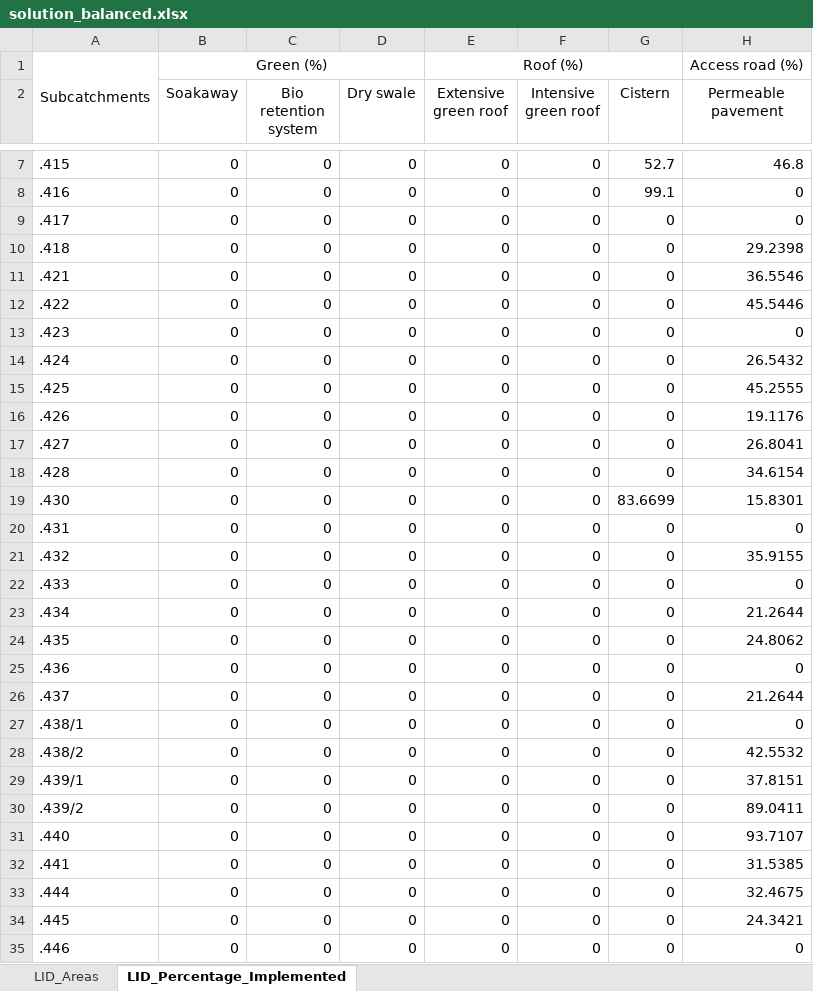
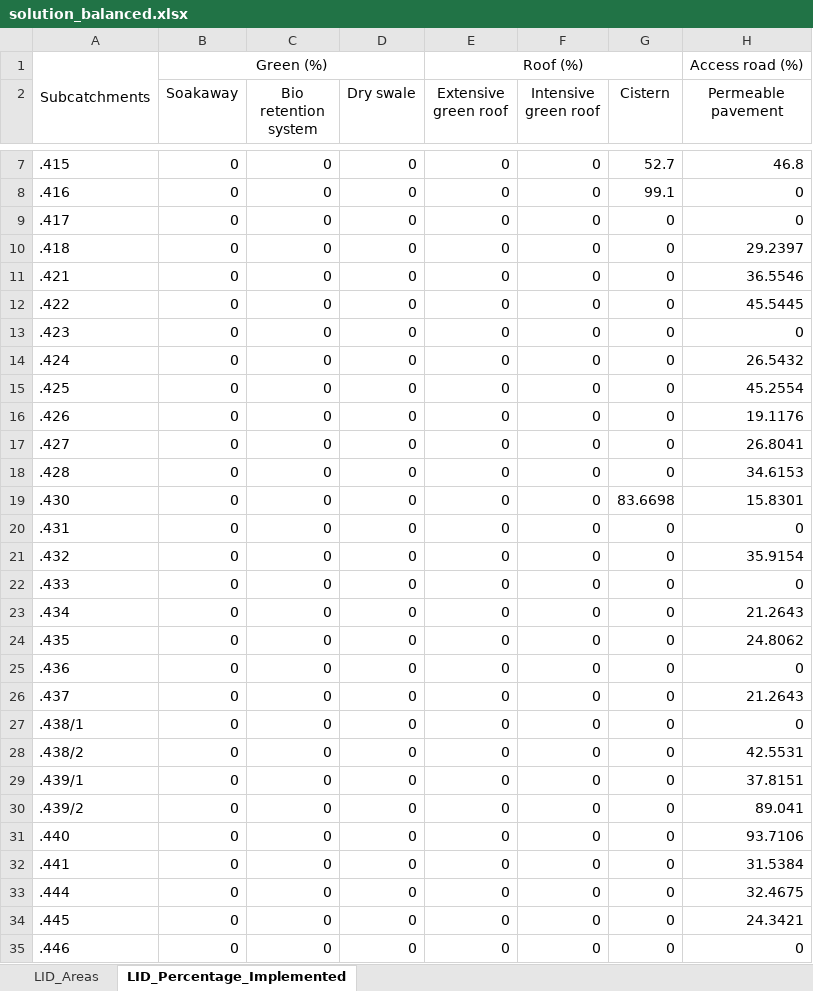
Before and after one commit to katharinaTe/NBS-Combat2, an Excel workbook: results_combat/solution_balanced.xlsx, sheet LID_Percentage_Implemented, drawn as a sheet; only a part is shown, gaps mark what is left out; values as stored, in another font and other column widths than the file's, no borders; the diff covers the shown part only; the diff names each change by its address in the sheet, - before the commit and + after, or states it on an @@ line.

```diff
--- a/results_combat/solution_balanced.xlsx (sheet LID_Percentage_Implemented)
+++ b/results_combat/solution_balanced.xlsx (sheet LID_Percentage_Implemented)
-H10 (Permeable pavement): 29.2398
+H10 (Permeable pavement): 29.2397
-H12 (Permeable pavement): 45.5446
+H12 (Permeable pavement): 45.5445
-H15 (Permeable pavement): 45.2555
+H15 (Permeable pavement): 45.2554
-H18 (Permeable pavement): 34.6154
+H18 (Permeable pavement): 34.6153
-G19 (Cistern): 83.6699
+G19 (Cistern): 83.6698
-H21 (Permeable pavement): 35.9155
+H21 (Permeable pavement): 35.9154
-H23 (Permeable pavement): 21.2644
+H23 (Permeable pavement): 21.2643
-H26 (Permeable pavement): 21.2644
+H26 (Permeable pavement): 21.2643
-H28 (Permeable pavement): 42.5532
+H28 (Permeable pavement): 42.5531
-H30 (Permeable pavement): 89.0411
+H30 (Permeable pavement): 89.041
-H31 (Permeable pavement): 93.7107
+H31 (Permeable pavement): 93.7106
-H32 (Permeable pavement): 31.5385
+H32 (Permeable pavement): 31.5384
```
Also changed, not shown: 164 edited cells elsewhere in this sheet, sheet LID_Areas, results_combat/solution_capture.xlsx, results_combat/solution_thrifty.xlsx, 5 other files.
